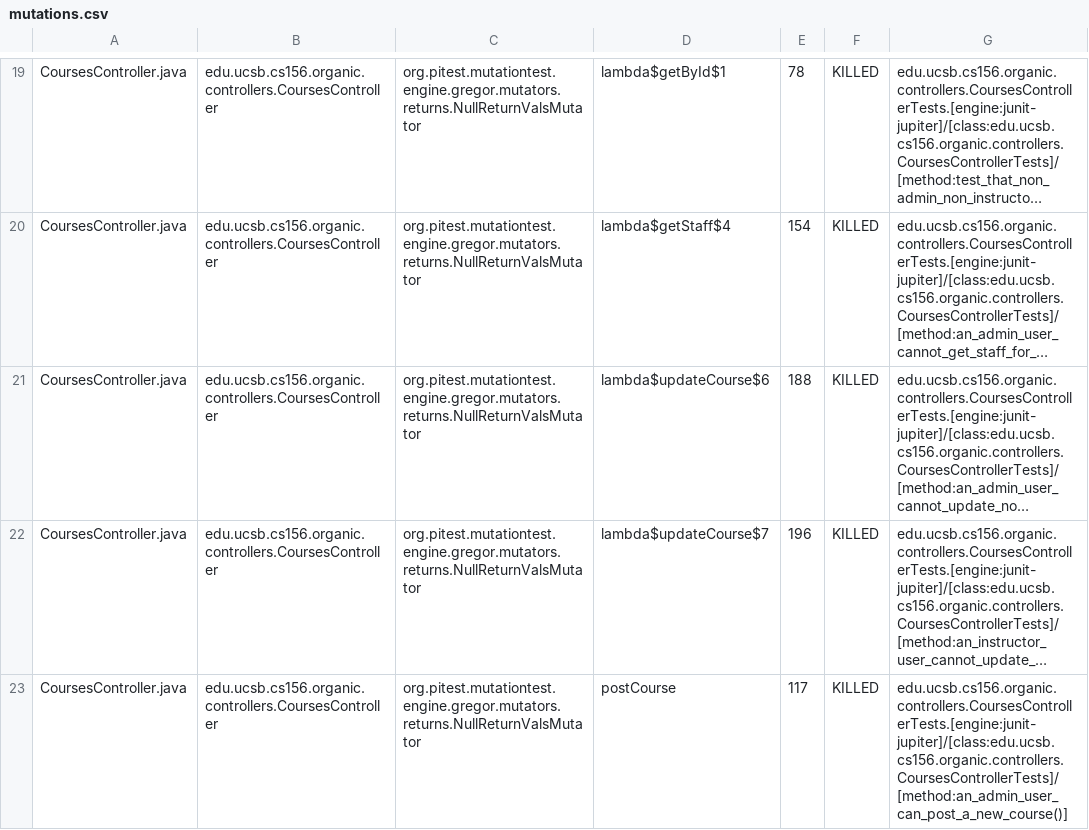
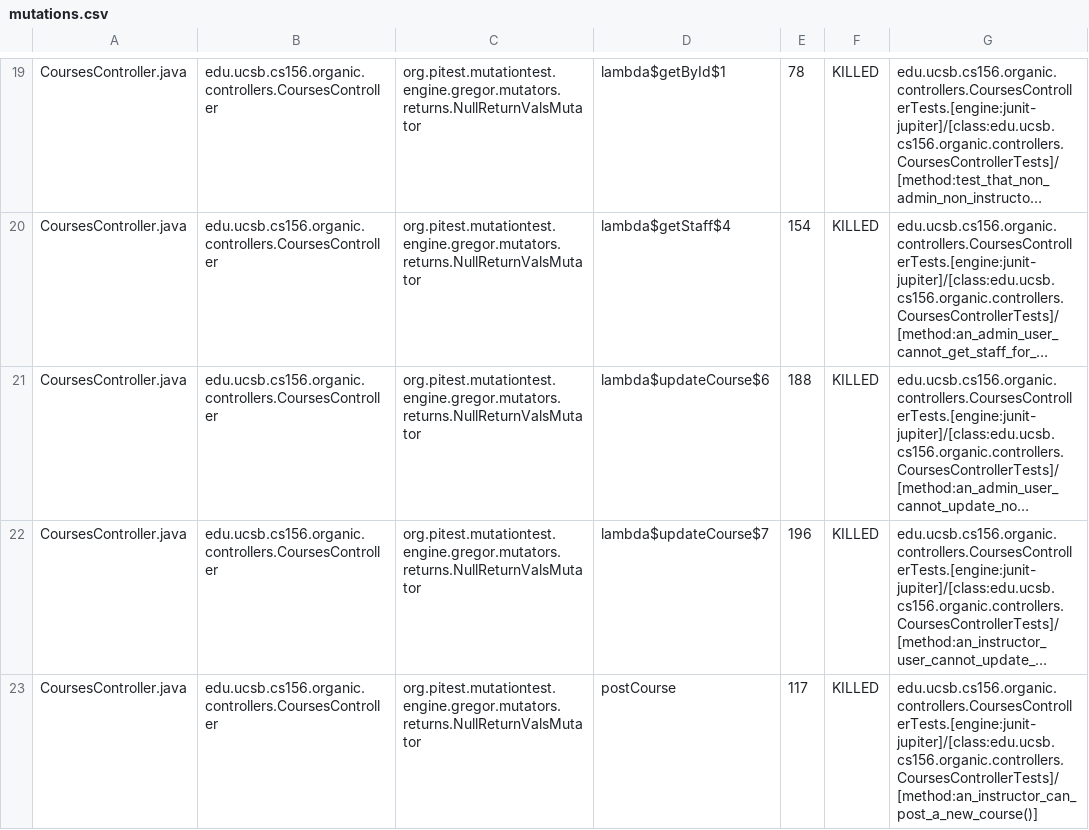
Before and after one commit to ucsb-cs156-w24/proj-organic-w24-6pm-1, a CSV file: prs/52/pitest/mutations.csv, drawn as a sheet; only a part is shown, gaps mark what is left out; long unchanged cells end in …; the diff covers the shown part only; the diff names each change by its address in the sheet, - before the commit and + after, or states it on an @@ line.

Commit message:
Deploying to gh-pages from @ ucsb-cs156-w24/proj-organic-w24-6pm-1@118abaa7831a1ecabc9951252fb7bc88c732d216 🚀

```diff
--- a/prs/52/pitest/mutations.csv
+++ b/prs/52/pitest/mutations.csv
-G23: edu.ucsb.cs156.organic.controllers.CoursesControllerTests.[engine:junit-jupiter]/[class:edu.ucsb.cs156.organic.controllers.CoursesControllerTests]/[method:an_admin_user_can_post_a_new_course()]
+G23: edu.ucsb.cs156.organic.controllers.CoursesControllerTests.[engine:junit-jupiter]/[class:edu.ucsb.cs156.organic.controllers.CoursesControllerTests]/[method:an_instructor_can_post_a_new_course()]
```
Also changed, not shown: 17 edited cells elsewhere in this file, 16 other files.
